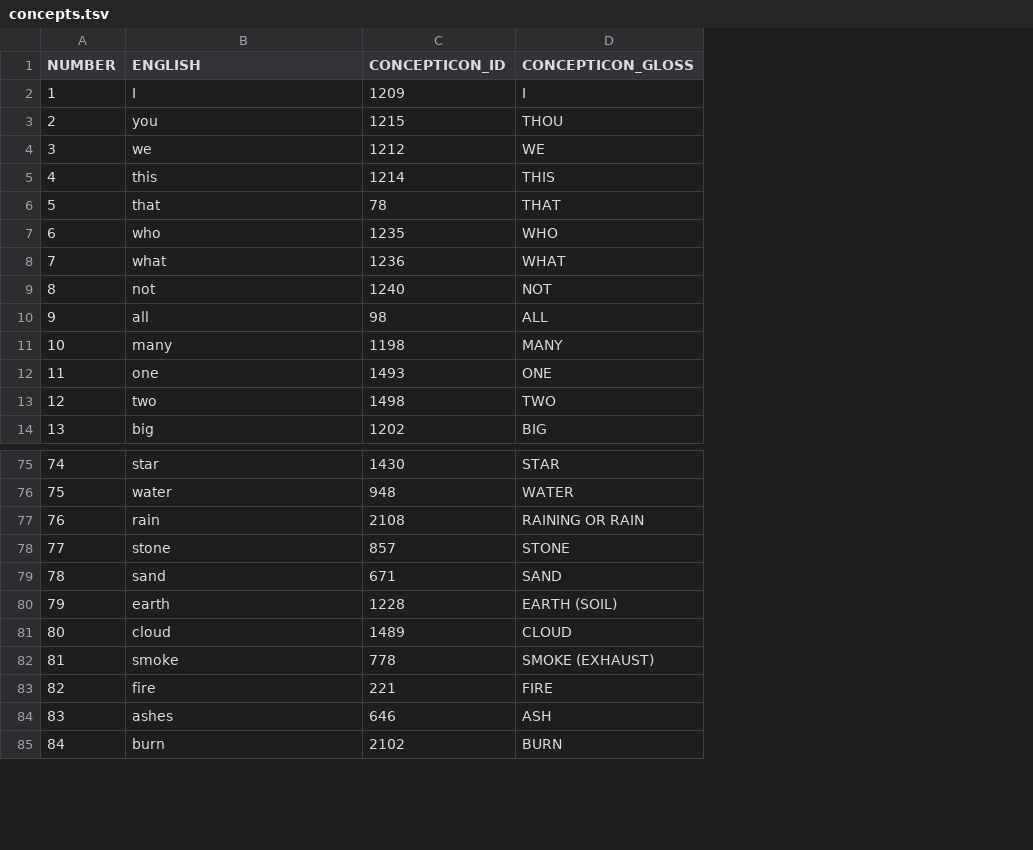
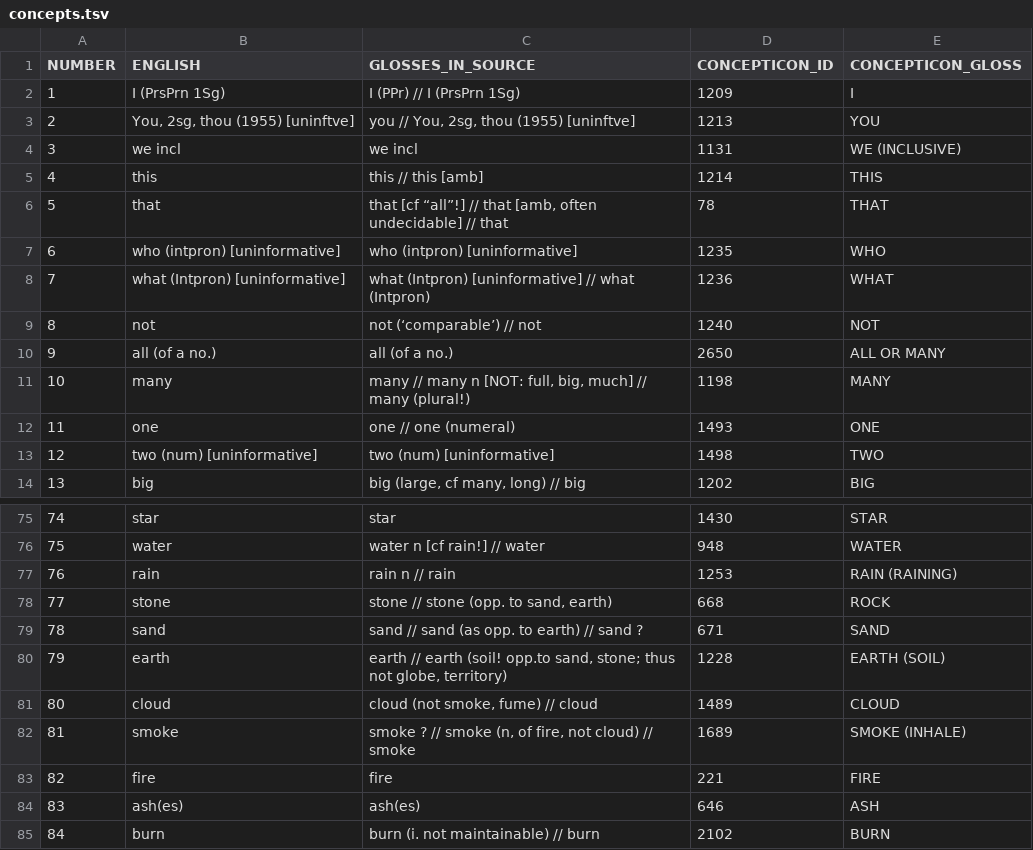
Before and after one commit to digling/chingelong, a TSV file: etc/concepts.tsv, drawn as a sheet; only a part is shown, gaps mark what is left out; removed rows and columns are numbered as before the commit, all else as after; the diff covers the shown part only; the diff names each change by its address in the sheet, - before the commit and + after, or states it on an @@ line.

```diff
--- a/etc/concepts.tsv
+++ b/etc/concepts.tsv
+column C (GLOSSES_IN_SOURCE), row 2: I (PPr) // I (PrsPrn 1Sg); rows 5-9: this // this [amb] | that [cf “all”!] // that [amb, often undecidable] // that | who (intpron) [uninformative] | what (Intpron) [uninformative] // what (Intpron) | not (‘comparable’) // not; rows 11-14: many // many n [NOT: full, big, much] // many (plural!) | one // one (numeral) | two (num) [uninformative] | big (large, cf many, long) // big; rows 75-85: star | water n [cf rain!] // water | rain n // rain | stone // stone (opp. to sand, earth) | sand // sand (as opp. to earth) // sand ? | earth // earth (soil! opp.to sand, stone; thus not globe, territory) | cloud (not smoke, fume) // cloud | smoke ? // smoke (n, of fire, not cloud) // smoke | fire | ash(es) | burn (i. not maintainable) // burn
-B2 (ENGLISH): I
+B2 (ENGLISH): I (PrsPrn 1Sg)
-row 3: 2 | you | 1215 | THOU
-row 4: 3 | we | 1212 | WE
+row 3: 2 | You, 2sg, thou (1955) [uninftve] | you // You, 2sg, thou (1955) [uninftve] | 1213 | YOU
+row 4: 3 | we incl | we incl | 1131 | WE (INCLUSIVE)
-B7 (ENGLISH): who
+B7 (ENGLISH): who (intpron) [uninformative]
-B8 (ENGLISH): what
+B8 (ENGLISH): what (Intpron) [uninformative]
-row 10: 9 | all | 98 | ALL
+row 10: 9 | all (of a no.) | all (of a no.) | 2650 | ALL OR MANY
-B13 (ENGLISH): two
+B13 (ENGLISH): two (num) [uninformative]
-D77 (CONCEPTICON_ID): 2108
+D77 (CONCEPTICON_ID): 1253
-E77 (CONCEPTICON_GLOSS): RAINING OR RAIN
+E77 (CONCEPTICON_GLOSS): RAIN (RAINING)
-D78 (CONCEPTICON_ID): 857
+D78 (CONCEPTICON_ID): 668
-E78 (CONCEPTICON_GLOSS): STONE
+E78 (CONCEPTICON_GLOSS): ROCK
-D82 (CONCEPTICON_ID): 778
+D82 (CONCEPTICON_ID): 1689
-E82 (CONCEPTICON_GLOSS): SMOKE (EXHAUST)
+E82 (CONCEPTICON_GLOSS): SMOKE (INHALE)
-B84 (ENGLISH): ashes
+B84 (ENGLISH): ash(es)
```
Also changed, not shown: 1 added row, 2 removed rows, 17 edited cells and row numbers in column A elsewhere in this file, 5 other files.
